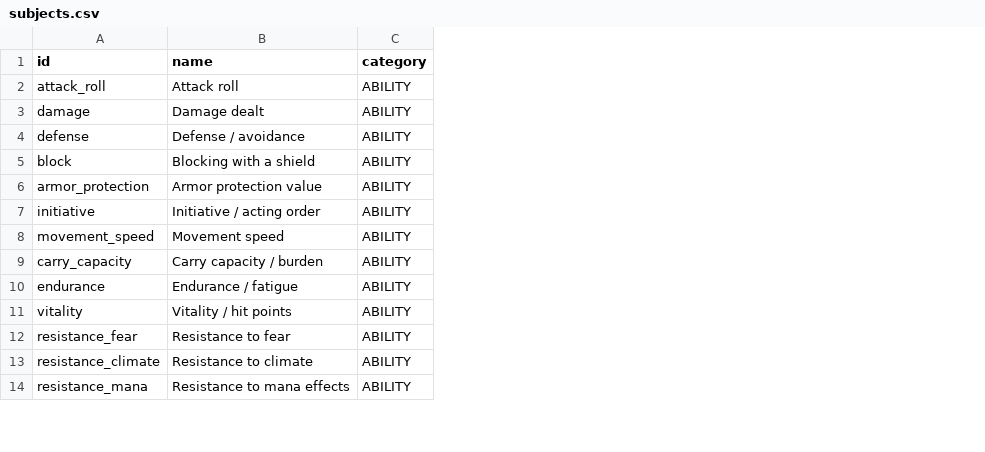
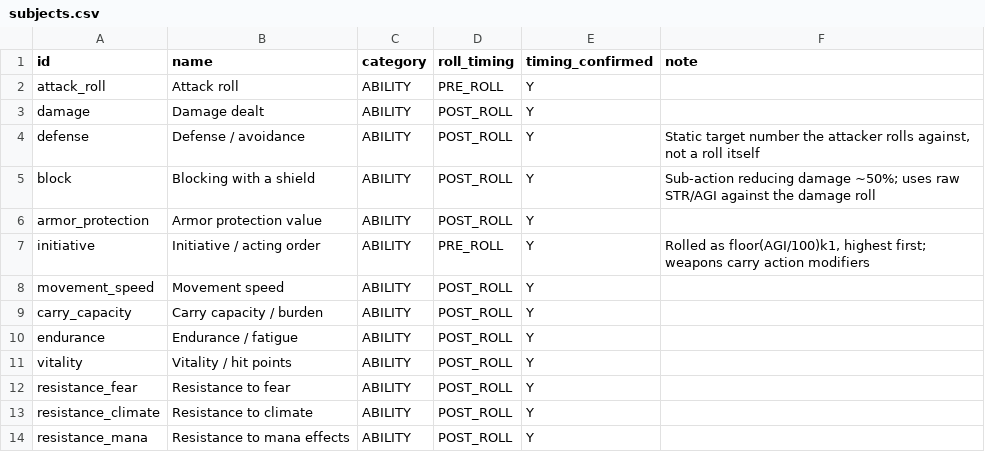
Before and after one commit to Dracmire/SpiralMap, a CSV file: content/subjects.csv, drawn as a sheet; only a part is shown; the diff names each change by its address in the sheet, - before the commit and + after, or states it on an @@ line.

```diff
--- a/content/subjects.csv
+++ b/content/subjects.csv
+column D (roll_timing), rows 2-14: PRE_ROLL | POST_ROLL | POST_ROLL | POST_ROLL | POST_ROLL | PRE_ROLL | POST_ROLL | POST_ROLL | POST_ROLL | POST_ROLL | POST_ROLL | POST_ROLL | POST_ROLL
+column E (timing_confirmed), rows 2-14: all Y
+column F (note), rows 4-7: Static target number the attacker rolls against, not a roll itself | Sub-action reducing damage ~50%; uses raw STR/AGI against the damage roll |  | Rolled as floor(AGI/100)k1, highest first; weapons carry action modifiers
```
Also changed, not shown: content/pre_roll_review.csv, 2 other files.
